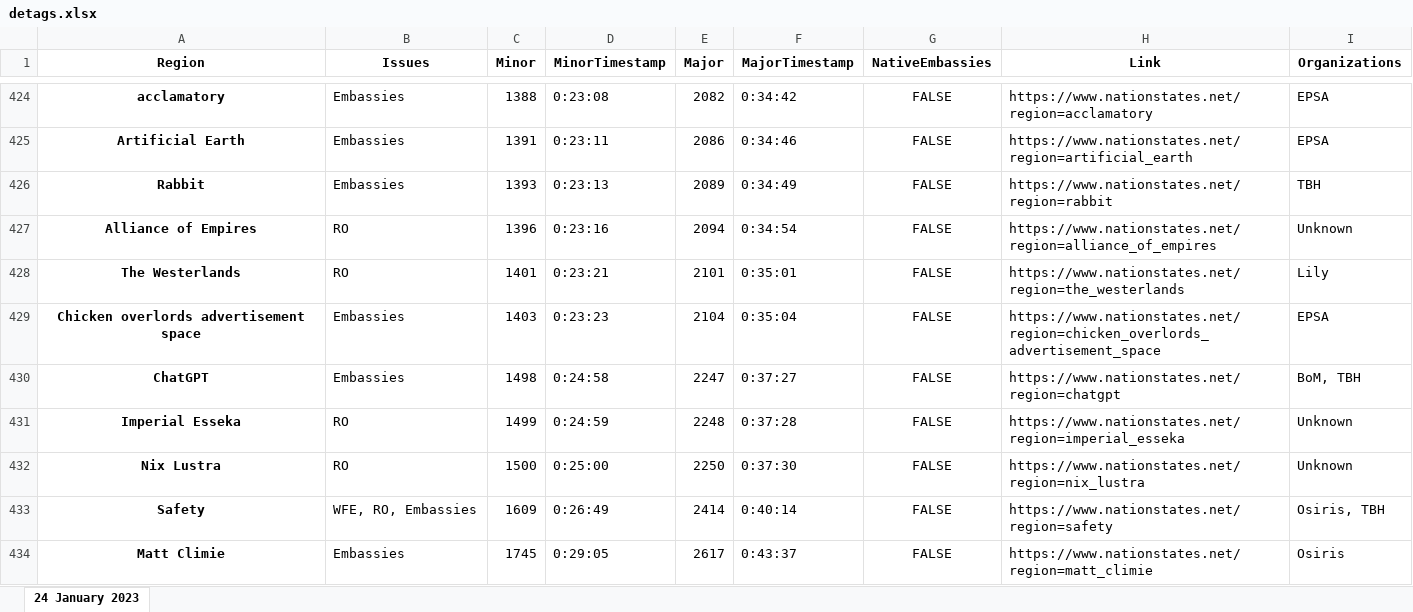
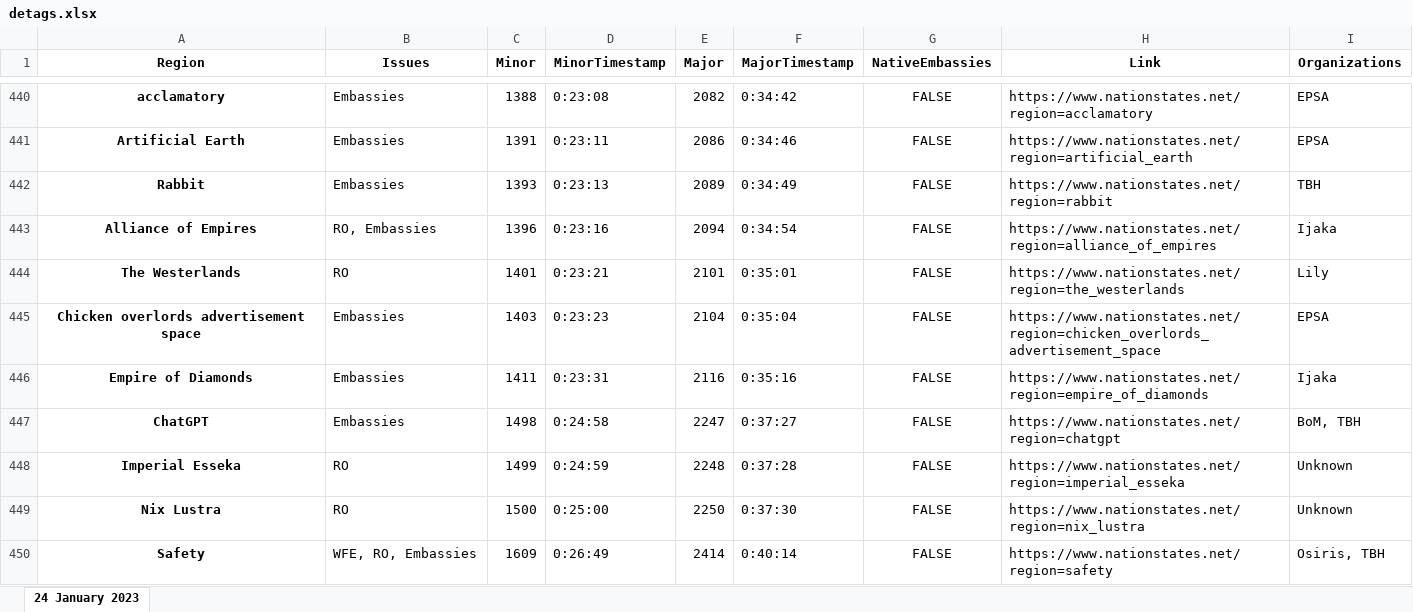
Before and after one commit to esfalsa/puree, an Excel workbook: data/detags.xlsx, sheet 24 January 2023, drawn as a sheet; only a part is shown, gaps mark what is left out; the shorter side is filled out with more unchanged rows; values as stored, in another font and other column widths than the file's, no borders; addresses are those after the commit; the diff covers the shown part only; the diff names each change by its address in the sheet, - before the commit and + after, or states it on an @@ line.

Commit message:
Flag Ijaka embassies and WFE

```diff
--- a/data/detags.xlsx (sheet 24 January 2023)
+++ b/data/detags.xlsx (sheet 24 January 2023)
-B443 (Issues): RO
+B443 (Issues): RO, Embassies
-I443 (Organizations): Unknown
+I443 (Organizations): Ijaka
+row 446: Empire of Diamonds | Embassies | 1411 | 0:23:31 | 2116 | 0:35:16 | FALSE | https://www.nationstates.net/region=empire_of_diamonds | Ijaka
```
Also changed, not shown: 25 added rows and 83 edited cells elsewhere in this sheet, 5 other files.
